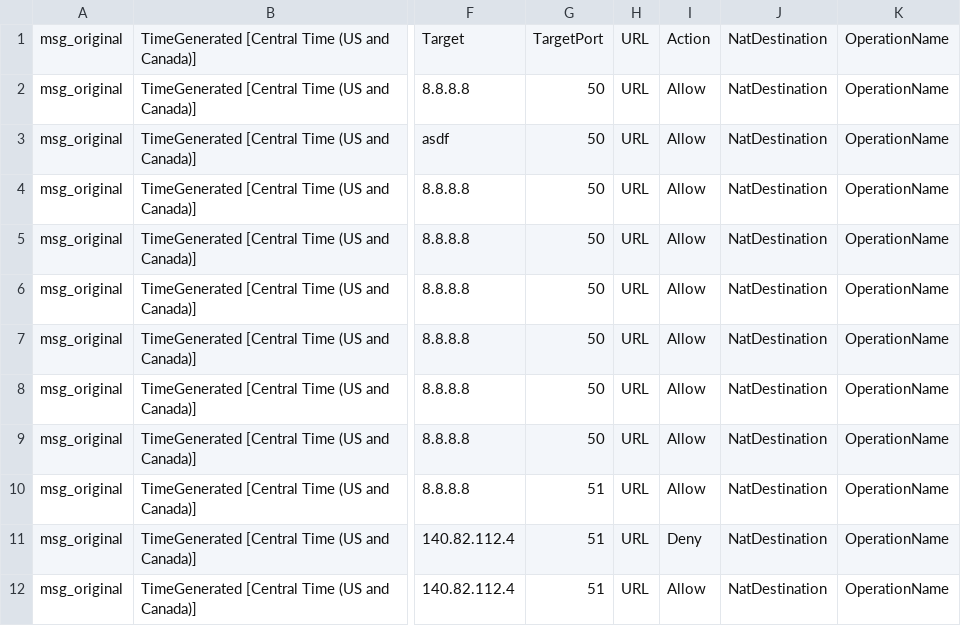
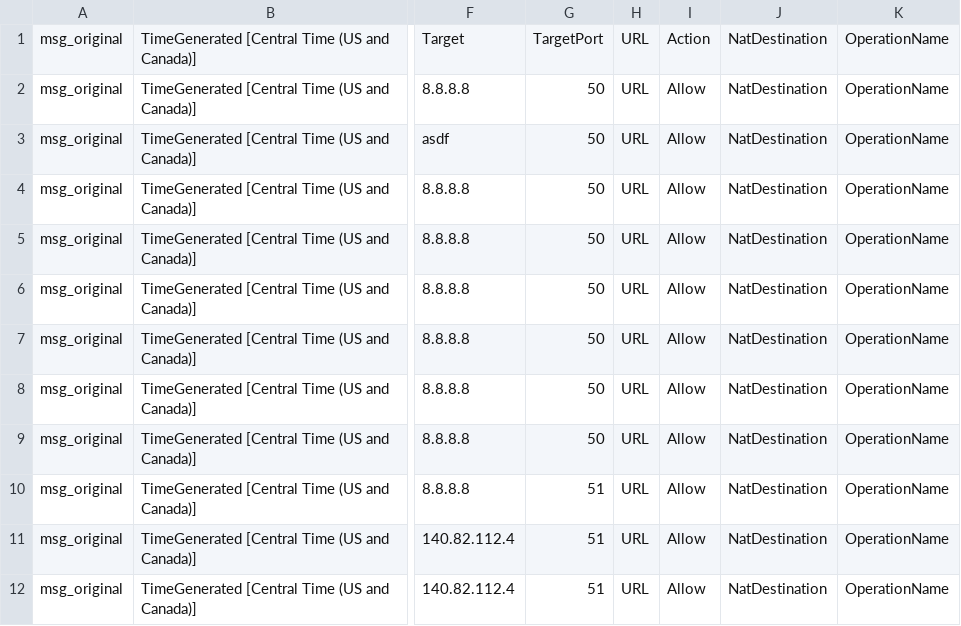
Before and after one commit to nacy5806/DoH-Parse-Logs, a CSV file: test_data.csv, drawn as a sheet; only a part is shown, gaps mark what is left out; the diff names each change by its address in the sheet, - before the commit and + after, or states it on an @@ line.

```diff
--- a/test_data.csv
+++ b/test_data.csv
-I11: Deny
+I11: Allow
```
Also changed, not shown: 1 other file.
